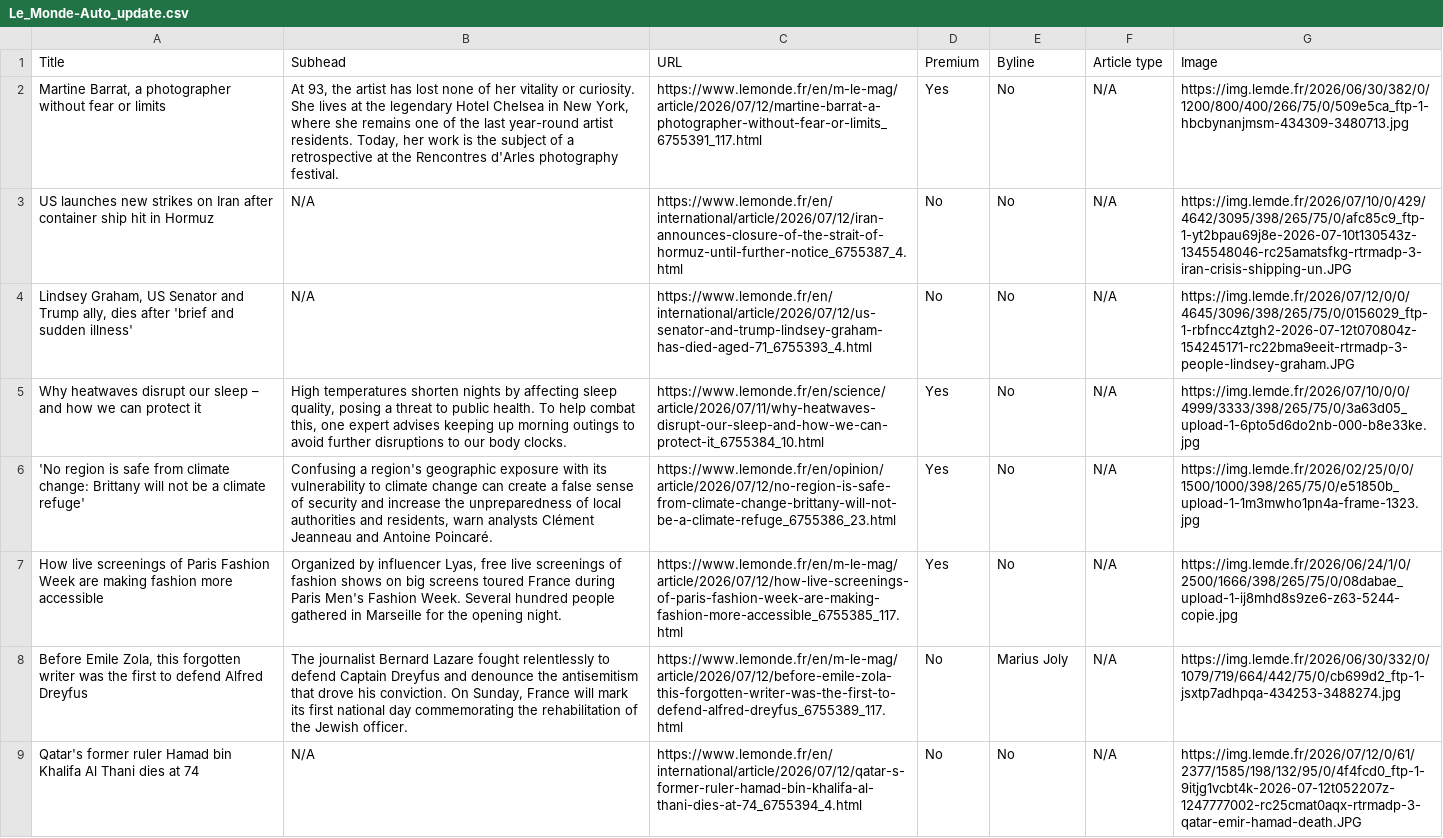
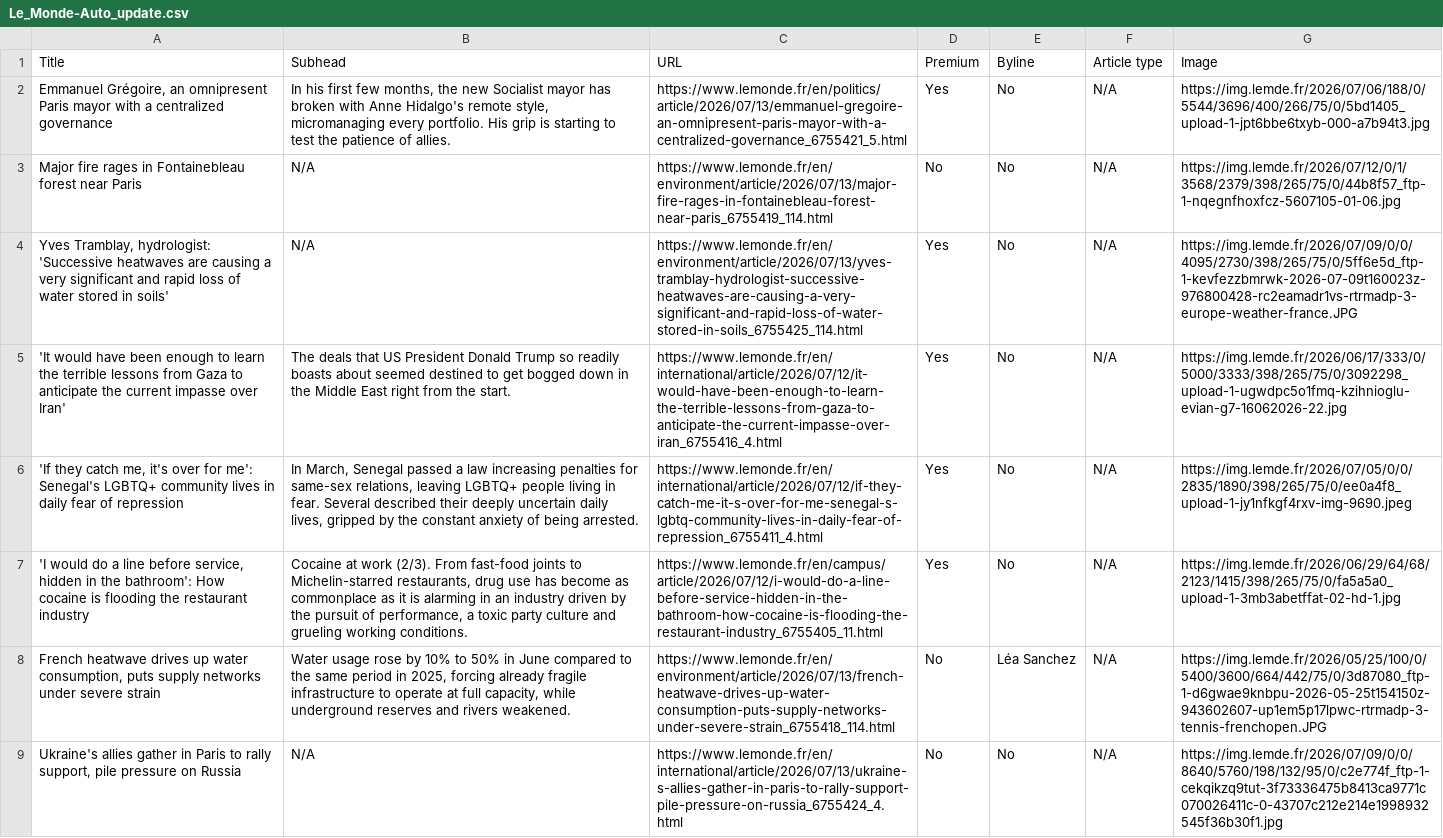
Before and after one commit to ChrisCaurla/07-homework-Le_Monde, a CSV file: Le_Monde-Auto_update.csv, drawn as a sheet; only a part is shown; the diff covers the shown part only; the diff names each change by its address in the sheet, - before the commit and + after, or states it on an @@ line.

```diff
--- a/Le_Monde-Auto_update.csv
+++ b/Le_Monde-Auto_update.csv
-A2 (Title): Martine Barrat, a photographer without fear or limits
+A2 (Title): Emmanuel Grégoire, an omnipresent Paris mayor with a centralized governance
-B2 (Subhead): At 93, the artist has lost none of her vitality or curiosity. She lives at the legendary Hotel Chelsea in New York, where she remains one of the last year-round artist residents. Today, her work is the subject of a retrospective at the Rencontres d'Arles photography festival.
+B2 (Subhead): In his first few months, the new Socialist mayor has broken with Anne Hidalgo's remote style, micromanaging every portfolio. His grip is starting to test the patience of allies.
-C2 (URL): https://www.lemonde.fr/en/m-le-mag/article/2026/07/12/martine-barrat-a-photographer-without-fear-or-limits_6755391_117.html
+C2 (URL): https://www.lemonde.fr/en/politics/article/2026/07/13/emmanuel-gregoire-an-omnipresent-paris-mayor-with-a-centralized-governance_6755421_5.html
-G2 (Image): https://img.lemde.fr/2026/06/30/382/0/1200/800/400/266/75/0/509e5ca_ftp-1-hbcbynanjmsm-434309-3480713.jpg
+G2 (Image): https://img.lemde.fr/2026/07/06/188/0/5544/3696/400/266/75/0/5bd1405_upload-1-jpt6bbe6txyb-000-a7b94t3.jpg
-A3 (Title): US launches new strikes on Iran after container ship hit in Hormuz
+A3 (Title): Major fire rages in Fontainebleau forest near Paris
-C3 (URL): https://www.lemonde.fr/en/international/article/2026/07/12/iran-announces-closure-of-the-strait-of-hormuz-until-further-notice_6755387_4.html
+C3 (URL): https://www.lemonde.fr/en/environment/article/2026/07/13/major-fire-rages-in-fontainebleau-forest-near-paris_6755419_114.html
-G3 (Image): https://img.lemde.fr/2026/07/10/0/429/4642/3095/398/265/75/0/afc85c9_ftp-1-yt2bpau69j8e-2026-07-10t130543z-1345548046-rc25amatsfkg-rtrmadp-3-iran-crisis-shipping-un.JPG
+G3 (Image): https://img.lemde.fr/2026/07/12/0/1/3568/2379/398/265/75/0/44b8f57_ftp-1-nqegnfhoxfcz-5607105-01-06.jpg
-A4 (Title): Lindsey Graham, US Senator and Trump ally, dies after 'brief and sudden illness'
+A4 (Title): Yves Tramblay, hydrologist: 'Successive heatwaves are causing a very significant and rapid loss of water stored in soils'
-C4 (URL): https://www.lemonde.fr/en/international/article/2026/07/12/us-senator-and-trump-lindsey-graham-has-died-aged-71_6755393_4.html
+C4 (URL): https://www.lemonde.fr/en/environment/article/2026/07/13/yves-tramblay-hydrologist-successive-heatwaves-are-causing-a-very-significant-and-rapid-loss-of-water-stored-in-soils_6755425_114.html
-D4 (Premium): No
+D4 (Premium): Yes
-G4 (Image): https://img.lemde.fr/2026/07/12/0/0/4645/3096/398/265/75/0/0156029_ftp-1-rbfncc4ztgh2-2026-07-12t070804z-154245171-rc22bma9eeit-rtrmadp-3-people-lindsey-graham.JPG
+G4 (Image): https://img.lemde.fr/2026/07/09/0/0/4095/2730/398/265/75/0/5ff6e5d_ftp-1-kevfezzbmrwk-2026-07-09t160023z-976800428-rc2eamadr1vs-rtrmadp-3-europe-weather-france.JPG
-A5 (Title): Why heatwaves disrupt our sleep – and how we can protect it
+A5 (Title): 'It would have been enough to learn the terrible lessons from Gaza to anticipate the current impasse over Iran'
-B5 (Subhead): High temperatures shorten nights by affecting sleep quality, posing a threat to public health. To help combat this, one expert advises keeping up morning outings to avoid further disruptions to our body clocks.
+B5 (Subhead): The deals that US President Donald Trump so readily boasts about seemed destined to get bogged down in the Middle East right from the start.
-C5 (URL): https://www.lemonde.fr/en/science/article/2026/07/11/why-heatwaves-disrupt-our-sleep-and-how-we-can-protect-it_6755384_10.html
+C5 (URL): https://www.lemonde.fr/en/international/article/2026/07/12/it-would-have-been-enough-to-learn-the-terrible-lessons-from-gaza-to-anticipate-the-current-impasse-over-iran_6755416_4.html
-G5 (Image): https://img.lemde.fr/2026/07/10/0/0/4999/3333/398/265/75/0/3a63d05_upload-1-6pto5d6do2nb-000-b8e33ke.jpg
+G5 (Image): https://img.lemde.fr/2026/06/17/333/0/5000/3333/398/265/75/0/3092298_upload-1-ugwdpc5o1fmq-kzihnioglu-evian-g7-16062026-22.jpg
-A6 (Title): 'No region is safe from climate change: Brittany will not be a climate refuge'
+A6 (Title): 'If they catch me, it's over for me': Senegal's LGBTQ+ community lives in daily fear of repression
-B6 (Subhead): Confusing a region's geographic exposure with its vulnerability to climate change can create a false sense of security and increase the unpreparedness of local authorities and residents, warn analysts Clément Jeanneau and Antoine Poincaré.
+B6 (Subhead): In March, Senegal passed a law increasing penalties for same-sex relations, leaving LGBTQ+ people living in fear. Several described their deeply uncertain daily lives, gripped by the constant anxiety of being arrested.
-C6 (URL): https://www.lemonde.fr/en/opinion/article/2026/07/12/no-region-is-safe-from-climate-change-brittany-will-not-be-a-climate-refuge_6755386_23.html
+C6 (URL): https://www.lemonde.fr/en/international/article/2026/07/12/if-they-catch-me-it-s-over-for-me-senegal-s-lgbtq-community-lives-in-daily-fear-of-repression_6755411_4.html
-G6 (Image): https://img.lemde.fr/2026/02/25/0/0/1500/1000/398/265/75/0/e51850b_upload-1-1m3mwho1pn4a-frame-1323.jpg
+G6 (Image): https://img.lemde.fr/2026/07/05/0/0/2835/1890/398/265/75/0/ee0a4f8_upload-1-jy1nfkgf4rxv-img-9690.jpeg
-A7 (Title): How live screenings of Paris Fashion Week are making fashion more accessible
+A7 (Title): 'I would do a line before service, hidden in the bathroom': How cocaine is flooding the restaurant industry
-B7 (Subhead): Organized by influencer Lyas, free live screenings of fashion shows on big screens toured France during Paris Men's Fashion Week. Several hundred people gathered in Marseille for the opening night.
+B7 (Subhead): Cocaine at work (2/3). From fast-food joints to Michelin-starred restaurants, drug use has become as commonplace as it is alarming in an industry driven by the pursuit of performance, a toxic party culture and grueling working conditions.
-C7 (URL): https://www.lemonde.fr/en/m-le-mag/article/2026/07/12/how-live-screenings-of-paris-fashion-week-are-making-fashion-more-accessible_6755385_117.html
+C7 (URL): https://www.lemonde.fr/en/campus/article/2026/07/12/i-would-do-a-line-before-service-hidden-in-the-bathroom-how-cocaine-is-flooding-the-restaurant-industry_6755405_11.html
-G7 (Image): https://img.lemde.fr/2026/06/24/1/0/2500/1666/398/265/75/0/08dabae_upload-1-ij8mhd8s9ze6-z63-5244-copie.jpg
+G7 (Image): https://img.lemde.fr/2026/06/29/64/68/2123/1415/398/265/75/0/fa5a5a0_upload-1-3mb3abetffat-02-hd-1.jpg
-A8 (Title): Before Emile Zola, this forgotten writer was the first to defend Alfred Dreyfus
+A8 (Title): French heatwave drives up water consumption, puts supply networks under severe strain
-B8 (Subhead): The journalist Bernard Lazare fought relentlessly to defend Captain Dreyfus and denounce the antisemitism that drove his conviction. On Sunday, France will mark its first national day commemorating the rehabilitation of the Jewish officer.
+B8 (Subhead): Water usage rose by 10% to 50% in June compared to the same period in 2025, forcing already fragile infrastructure to operate at full capacity, while underground reserves and rivers weakened.
-C8 (URL): https://www.lemonde.fr/en/m-le-mag/article/2026/07/12/before-emile-zola-this-forgotten-writer-was-the-first-to-defend-alfred-dreyfus_6755389_117.html
+C8 (URL): https://www.lemonde.fr/en/environment/article/2026/07/13/french-heatwave-drives-up-water-consumption-puts-supply-networks-under-severe-strain_6755418_114.html
-E8 (Byline): Marius Joly
+E8 (Byline): Léa Sanchez
-G8 (Image): https://img.lemde.fr/2026/06/30/332/0/1079/719/664/442/75/0/cb699d2_ftp-1-jsxtp7adhpqa-434253-3488274.jpg
+G8 (Image): https://img.lemde.fr/2026/05/25/100/0/5400/3600/664/442/75/0/3d87080_ftp-1-d6gwae9knbpu-2026-05-25t154150z-943602607-up1em5p17lpwc-rtrmadp-3-tennis-frenchopen.JPG
-A9 (Title): Qatar's former ruler Hamad bin Khalifa Al Thani dies at 74
+A9 (Title): Ukraine's allies gather in Paris to rally support, pile pressure on Russia
-C9 (URL): https://www.lemonde.fr/en/international/article/2026/07/12/qatar-s-former-ruler-hamad-bin-khalifa-al-thani-dies-at-74_6755394_4.html
+C9 (URL): https://www.lemonde.fr/en/international/article/2026/07/13/ukraine-s-allies-gather-in-paris-to-rally-support-pile-pressure-on-russia_6755424_4.html
-G9 (Image): https://img.lemde.fr/2026/07/12/0/61/2377/1585/198/132/95/0/4f4fcd0_ftp-1-9itjg1vcbt4k-2026-07-12t052207z-1247777002-rc25cmat0aqx-rtrmadp-3-qatar-emir-hamad-death.JPG
+G9 (Image): https://img.lemde.fr/2026/07/09/0/0/8640/5760/198/132/95/0/c2e774f_ftp-1-cekqikzq9tut-3f73336475b8413ca9771c070026411c-0-43707c212e214e1998932545f36b30f1.jpg
```
Also changed, not shown: 2 added rows, 2 removed rows and 36 edited cells elsewhere in this file.
